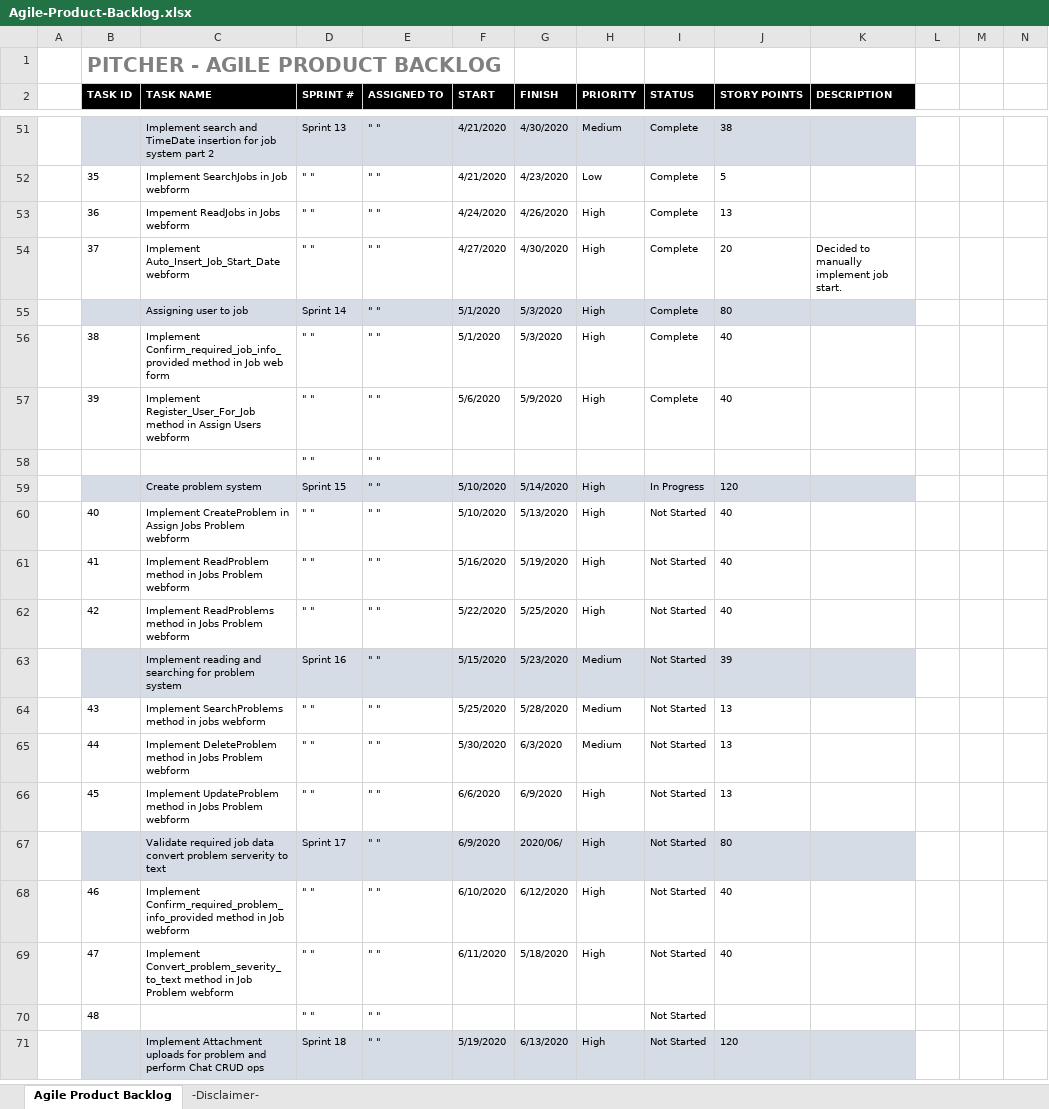
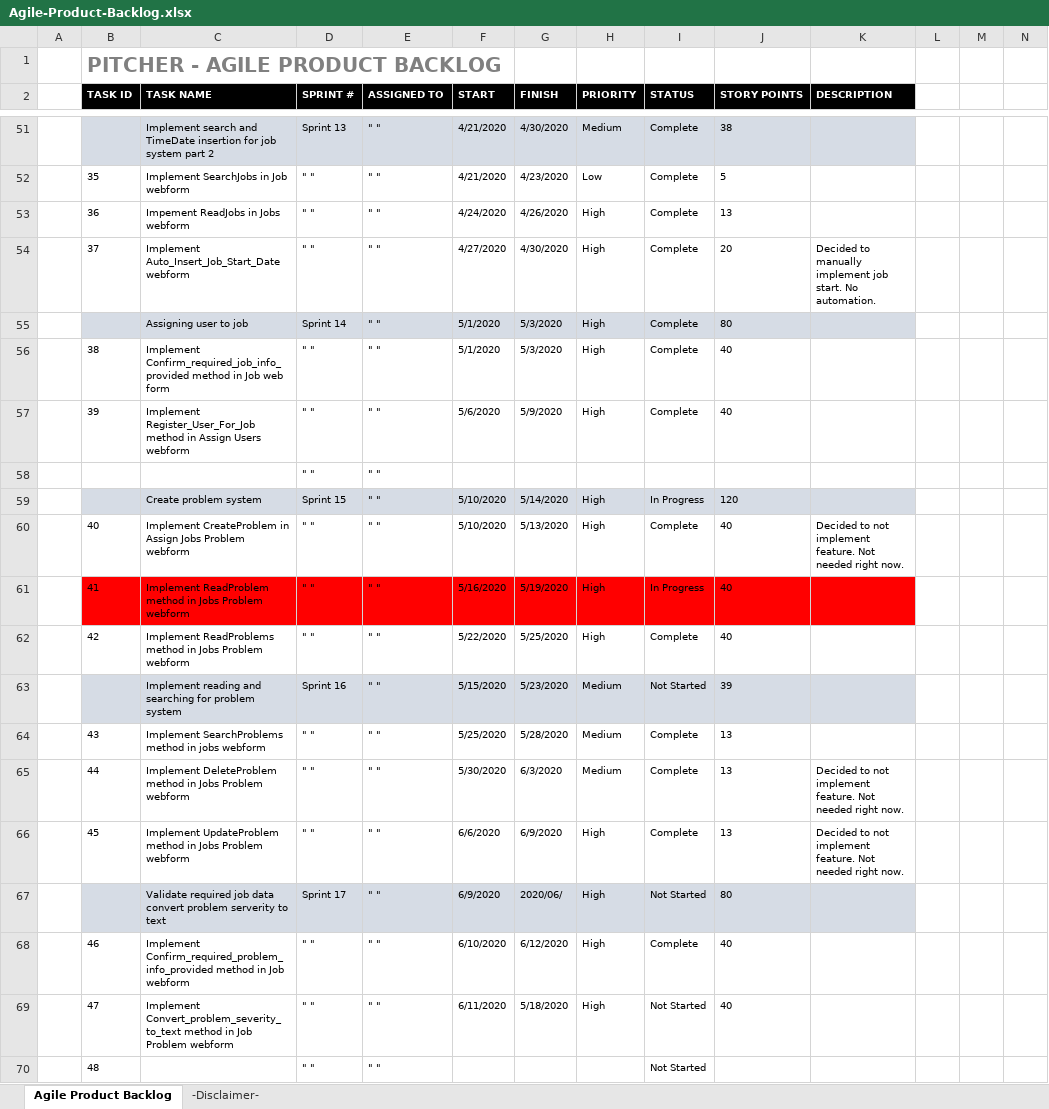
Before and after one commit to LayersOfAbstraction/Pitcher, an Excel workbook: Agile-Product-Backlog.xlsx, sheet Agile Product Backlog, drawn as a sheet; only a part is shown, gaps mark what is left out; the shorter side is filled out with more unchanged rows; values as stored, in another font and other column widths than the file's, no borders; the diff names each change by its address in the sheet, - before the commit and + after, or states it on an @@ line.

Commit message:
Almost 3 quater of a way through. Complete task 42

```diff
--- a/Agile-Product-Backlog.xlsx (sheet Agile Product Backlog)
+++ b/Agile-Product-Backlog.xlsx (sheet Agile Product Backlog)
-K54 (DESCRIPTION): …job start.
+K54 (DESCRIPTION): …job start. No automation.
-I60 (STATUS): Not Started
+I60 (STATUS): Complete
-K60 (DESCRIPTION): (empty)
+K60 (DESCRIPTION): Decided to not implement feature. Not needed right now.
-B61:K61 fill: none
+B61:K61 fill: #FF0000
-I61 (STATUS): Not Started
+I61 (STATUS): In Progress
-I62 (STATUS): Not Started
+I62 (STATUS): Complete
-I64:I66 (STATUS): Not Started
+I64:I66 (STATUS): Complete
-K65:K66 (DESCRIPTION): (empty)
+K65:K66 (DESCRIPTION): Decided to not implement feature. Not needed right now.
-I68 (STATUS): Not Started
+I68 (STATUS): Complete
```
